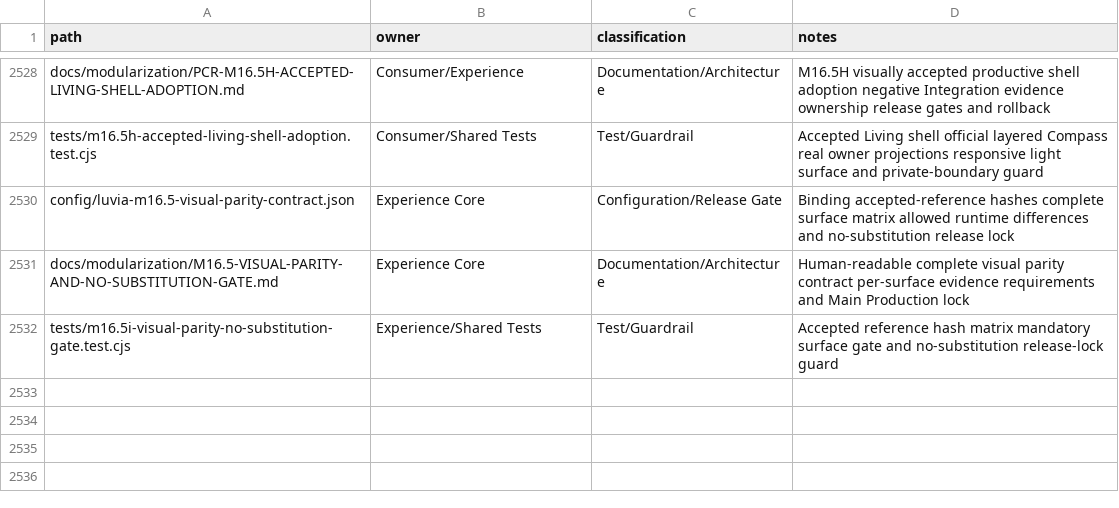
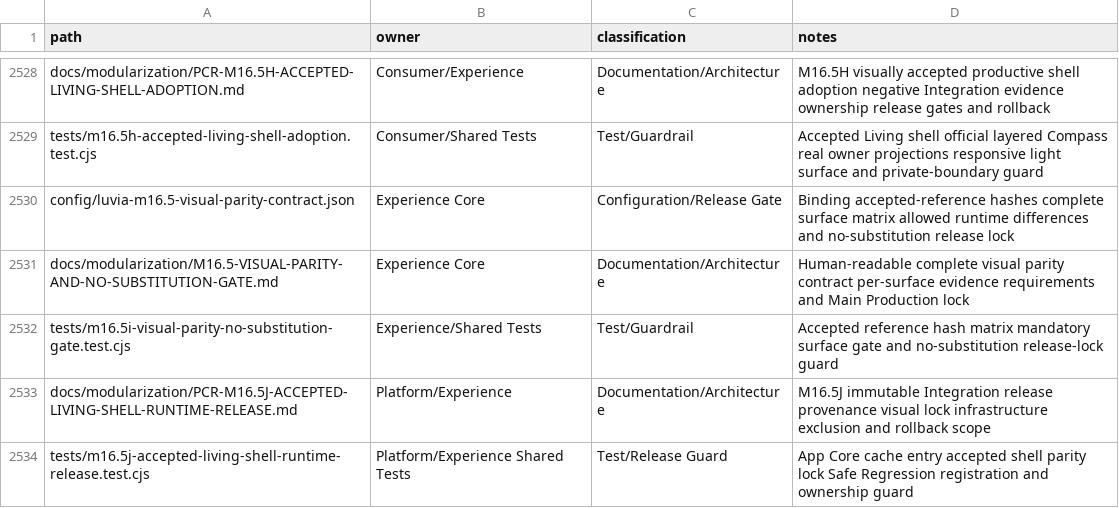
Before and after one commit to fklaas/luvia, a CSV file: docs/modularization/FILE-OWNERSHIP.csv, drawn as a sheet; only a part is shown, gaps mark what is left out.

Commit message:
release(m16.5j): publish accepted living shell candidate

```diff
--- a/docs/modularization/FILE-OWNERSHIP.csv
+++ b/docs/modularization/FILE-OWNERSHIP.csv
@@ -2532 +2532,3 @@ docs/modularization/M16.5-VISUAL-PARITY-AND-NO-SUBSTITUTION-GATE.md,Experience C
 tests/m16.5i-visual-parity-no-substitution-gate.test.cjs,Experience/Shared Tests,Test/Guardrail,Accepted reference hash matrix mandatory surface gate and no-substitution release-lock guard
+docs/modularization/PCR-M16.5J-ACCEPTED-LIVING-SHELL-RUNTIME-RELEASE.md,Platform/Experience,Documentation/Architecture,M16.5J immutable Integration release provenance visual lock infrastructure exclusion and rollback scope
+tests/m16.5j-accepted-living-shell-runtime-release.test.cjs,Platform/Experience Shared Tests,Test/Release Guard,App Core cache entry accepted shell parity lock Safe Regression registration and ownership guard
```
Also changed, not shown: 21 other files.
